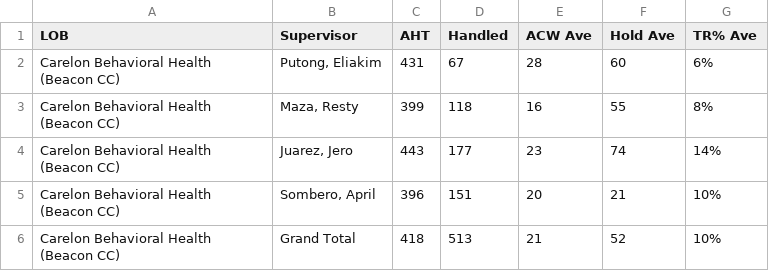
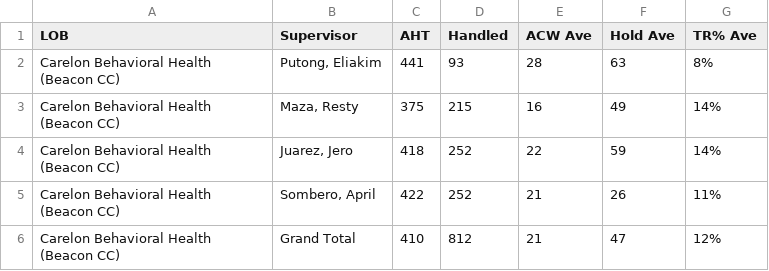
Before and after one commit to CBHCC-G/AHT-interval, a CSV file: cbhccoverallAHT.csv, drawn as a sheet.

```diff
--- a/cbhccoverallAHT.csv
+++ b/cbhccoverallAHT.csv
@@ -1,6 +1,6 @@
 LOB,Supervisor,AHT,Handled,ACW Ave,Hold Ave,TR% Ave
-Carelon Behavioral Health (Beacon CC),"Putong, Eliakim",431,67,28,60,6%
-Carelon Behavioral Health (Beacon CC),"Maza, Resty",399,118,16,55,8%
-Carelon Behavioral Health (Beacon CC),"Juarez, Jero",443,177,23,74,14%
-Carelon Behavioral Health (Beacon CC),"Sombero, April",396,151,20,21,10%
-Carelon Behavioral Health (Beacon CC),Grand Total,418,513,21,52,10%
+Carelon Behavioral Health (Beacon CC),"Putong, Eliakim",441,93,28,63,8%
+Carelon Behavioral Health (Beacon CC),"Maza, Resty",375,215,16,49,14%
+Carelon Behavioral Health (Beacon CC),"Juarez, Jero",418,252,22,59,14%
+Carelon Behavioral Health (Beacon CC),"Sombero, April",422,252,21,26,11%
+Carelon Behavioral Health (Beacon CC),Grand Total,410,812,21,47,12%
```
Also changed, not shown: cbhcc.csv, 1 other file.
